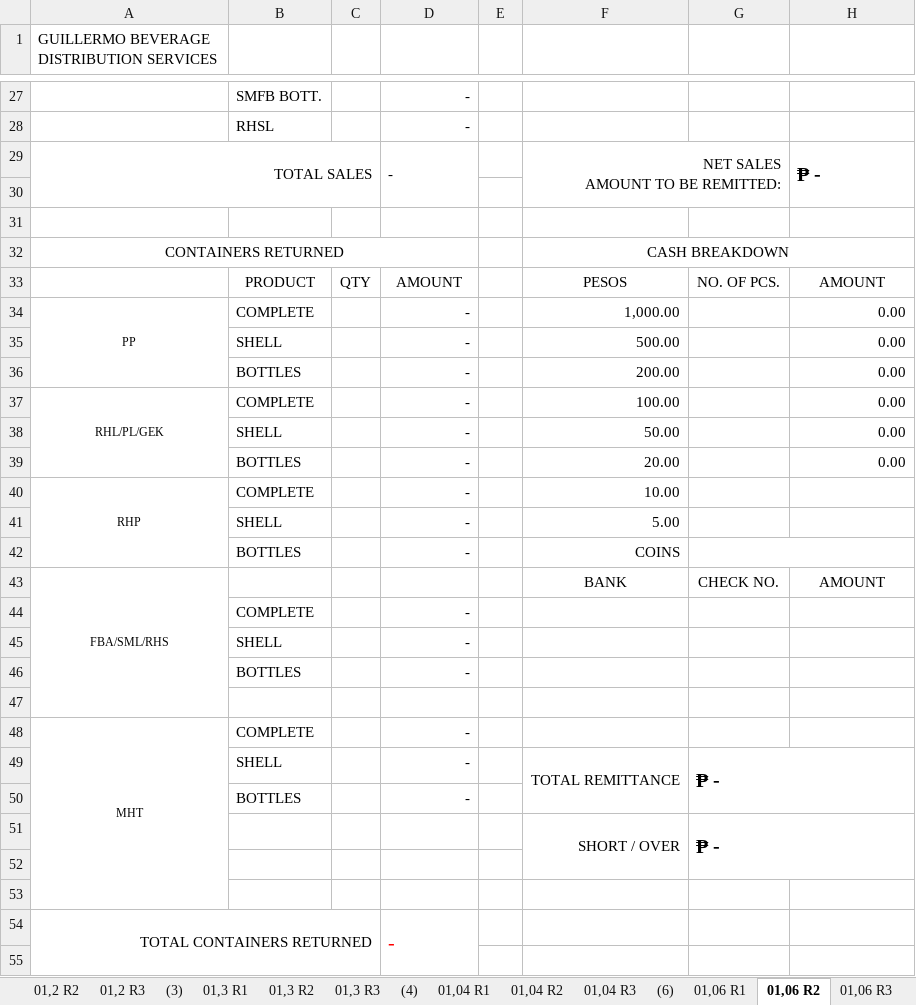
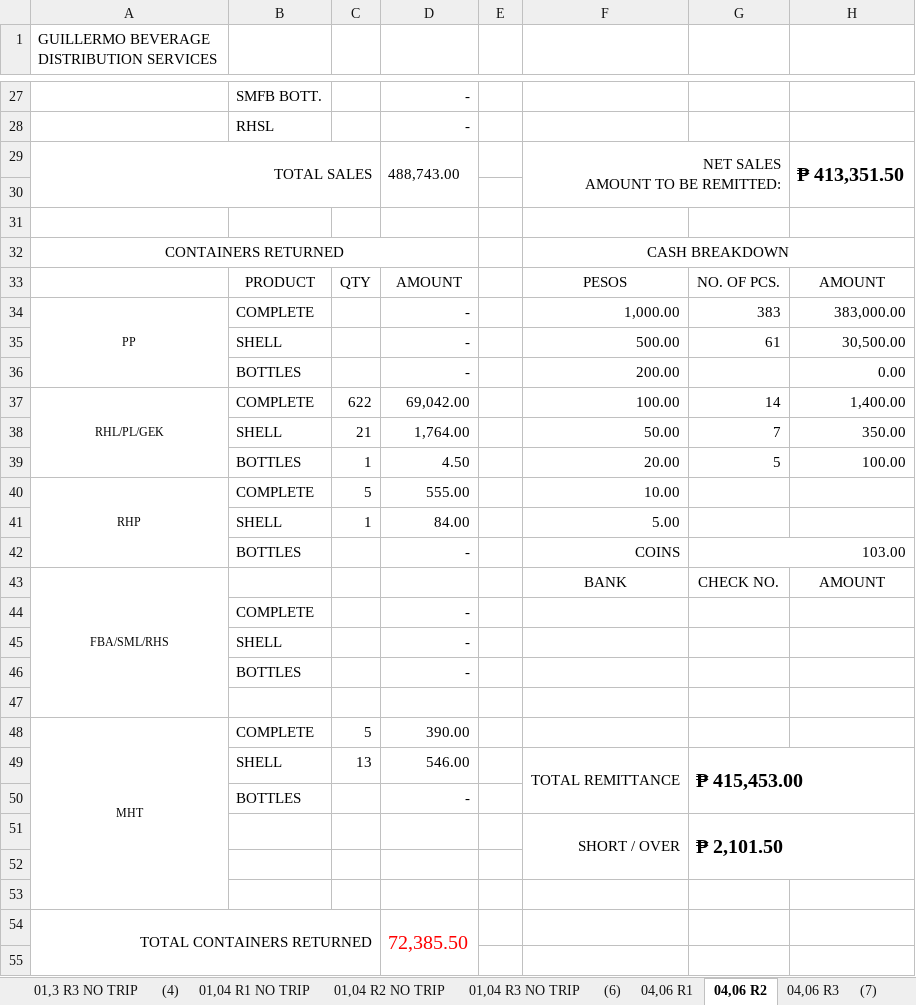
Before and after one commit to fliqlo/GBDS, an Excel workbook: GBDS APRIL FILES 2026/SCRR CALCULATOR - APRIL 2026.xlsx, sheet 04,06 R2, drawn as a sheet; only a part is shown, gaps mark what is left out; values as stored, in another font and other column widths than the file's, no borders; charts and pictures not drawn; the diff covers the shown part only; the diff names each change by its address in the sheet, - before the commit and + after, or states it on an @@ line.

```diff
--- a/GBDS APRIL FILES 2026/SCRR CALCULATOR - APRIL 2026.xlsx (sheet 04,06 R2)
+++ b/GBDS APRIL FILES 2026/SCRR CALCULATOR - APRIL 2026.xlsx (sheet 04,06 R2)
-sheet tab: 01,3 R3
+sheet tab: 01,3 R3 NO TRIP
-sheet tab: 01,04 R1
+sheet tab: 01,04 R1 NO TRIP
-sheet tab: 01,04 R2
+sheet tab: 01,04 R2 NO TRIP
-sheet tab: 01,04 R3
+sheet tab: 01,04 R3 NO TRIP
-sheet tab: 01,06 R1
+sheet tab: 04,06 R1
-sheet tab: 01,06 R2
+sheet tab: 04,06 R2
-sheet tab: 01,06 R3
+sheet tab: 04,06 R3
+sheet tab: (7)
-D29: -
+D29: 488,743.00
-H29: ₱ -
+H29: ₱ 413,351.50
-G34: (empty)
+G34: 383
-H34: 0.00
+H34: 383,000.00
-G35: (empty)
+G35: 61
-H35: 0.00
+H35: 30,500.00
-C37: (empty)
+C37: 622
-D37: -
+D37: 69,042.00
-G37: (empty)
+G37: 14
-H37: 0.00
+H37: 1,400.00
-C38: (empty)
+C38: 21
-D38: -
+D38: 1,764.00
-G38: (empty)
+G38: 7
-H38: 0.00
+H38: 350.00
-C39: (empty)
+C39: 1
-D39: -
+D39: 4.50
-G39: (empty)
+G39: 5
-H39: 0.00
+H39: 100.00
-C40: (empty)
+C40: 5
-D40: -
+D40: 555.00
-C41: (empty)
+C41: 1
-D41: -
+D41: 84.00
-G42: (empty)
+G42: 103.00
-C48: (empty)
+C48: 5
-D48: -
+D48: 390.00
-C49: (empty)
+C49: 13
-D49: -
+D49: 546.00
-G49: ₱ -
+G49: ₱ 415,453.00
-G51: ₱ -
+G51: ₱ 2,101.50
-D54: -
+D54: 72,385.50
```
Also changed, not shown: 12 edited cells elsewhere in this sheet, sheet 04,06 R3, sheet 04,06 R1, other sheet tabs, charts or pictures, GBDS APRIL FILES 2026/CSR MONTH OF APRIL 2026.xlsx, GBDS APRIL FILES 2026/SHORT OVER ALL ROUTES - APRIL 2026.xlsx.
